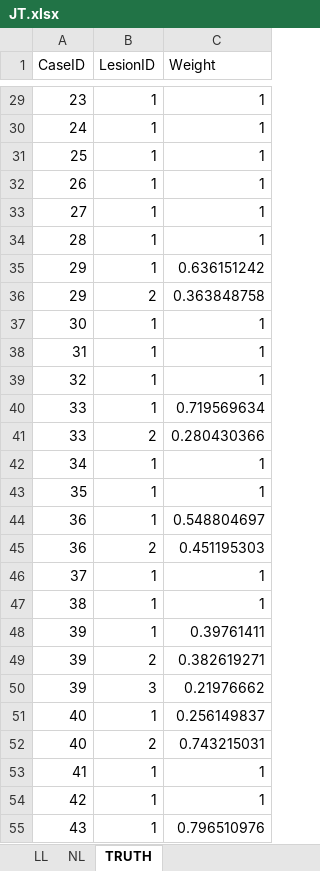
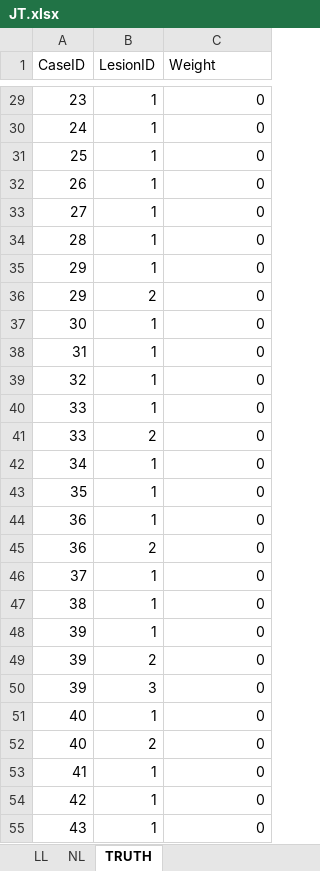
Before and after one commit to dpc10ster/PyJafroc, an Excel workbook: extdata/JT.xlsx, sheet TRUTH, drawn as a sheet; only a part is shown, gaps mark what is left out; values as stored, in another font and other column widths than the file's, no borders; the diff covers the shown part only; the diff names each change by its address in the sheet, - before the commit and + after, or states it on an @@ line.

Commit message:
Solved JT problem; had to do with unequal weights in TRUTH sheet
Cause me much grief

```diff
--- a/extdata/JT.xlsx (sheet TRUTH)
+++ b/extdata/JT.xlsx (sheet TRUTH)
-C29:C34 (Weight): 1
+C29:C34 (Weight): 0
-C35 (Weight): 0.636151242
+C35 (Weight): 0
-C36 (Weight): 0.363848758
+C36 (Weight): 0
-C37:C39 (Weight): 1
+C37:C39 (Weight): 0
-C40 (Weight): 0.719569634
+C40 (Weight): 0
-C41 (Weight): 0.280430366
+C41 (Weight): 0
-C42:C43 (Weight): 1
+C42:C43 (Weight): 0
-C44 (Weight): 0.548804697
+C44 (Weight): 0
-C45 (Weight): 0.451195303
+C45 (Weight): 0
-C46:C47 (Weight): 1
+C46:C47 (Weight): 0
-C48 (Weight): 0.39761411
+C48 (Weight): 0
-C49 (Weight): 0.382619271
+C49 (Weight): 0
-C50 (Weight): 0.21976662
+C50 (Weight): 0
-C51 (Weight): 0.256149837
+C51 (Weight): 0
-C52 (Weight): 0.743215031
+C52 (Weight): 0
-C53:C54 (Weight): 1
+C53:C54 (Weight): 0
-C55 (Weight): 0.796510976
+C55 (Weight): 0
```
Also changed, not shown: 32 edited cells elsewhere in this sheet, 4 other files.
